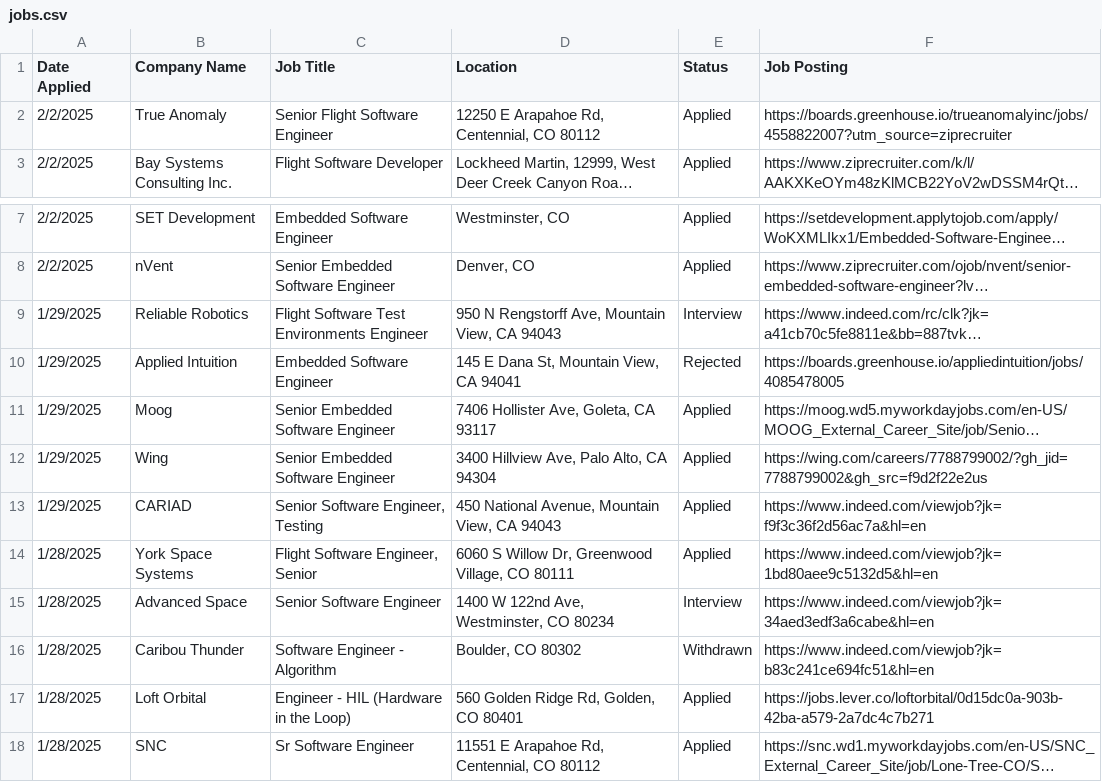
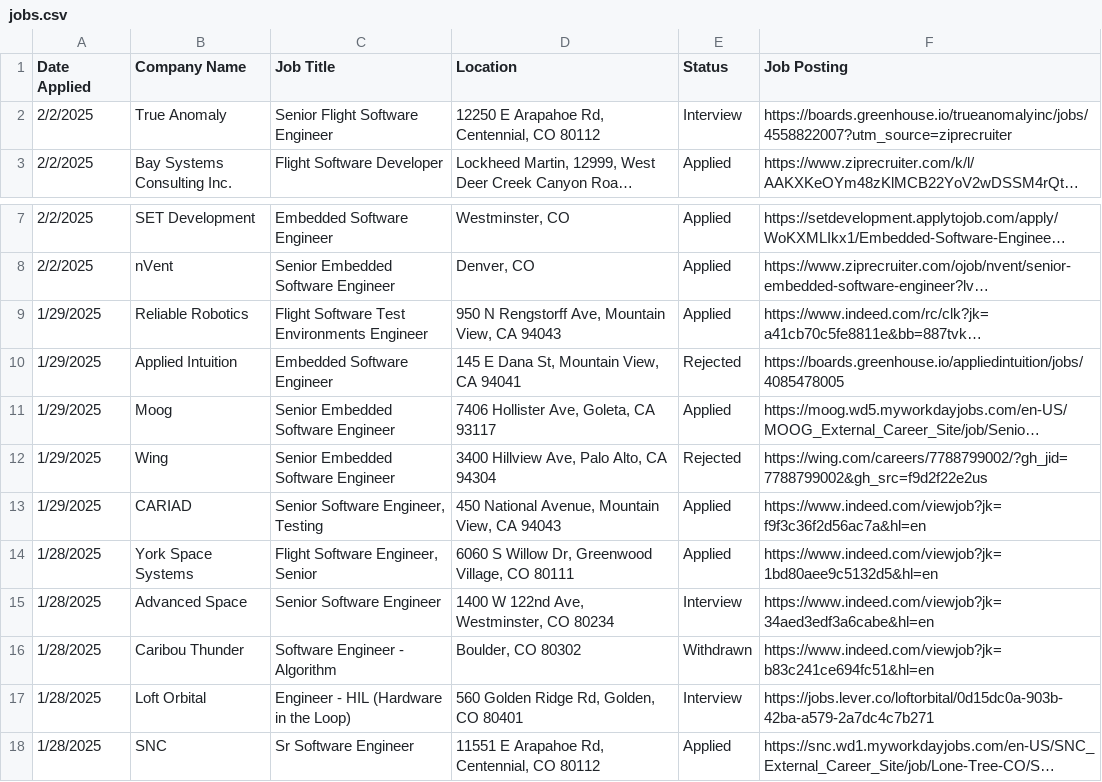
Before and after one commit to jbonnells/job-map, a CSV file: jobs.csv, drawn as a sheet; only a part is shown, gaps mark what is left out; long unchanged cells end in …; the diff names each change by its address in the sheet, - before the commit and + after, or states it on an @@ line.

Commit message:
update status

```diff
--- a/jobs.csv
+++ b/jobs.csv
-E2 (Status): Applied
+E2 (Status): Interview
-E9 (Status): Interview
+E9 (Status): Applied
-E12 (Status): Applied
+E12 (Status): Rejected
-E17 (Status): Applied
+E17 (Status): Interview
```
Also changed, not shown: 1 other file.
